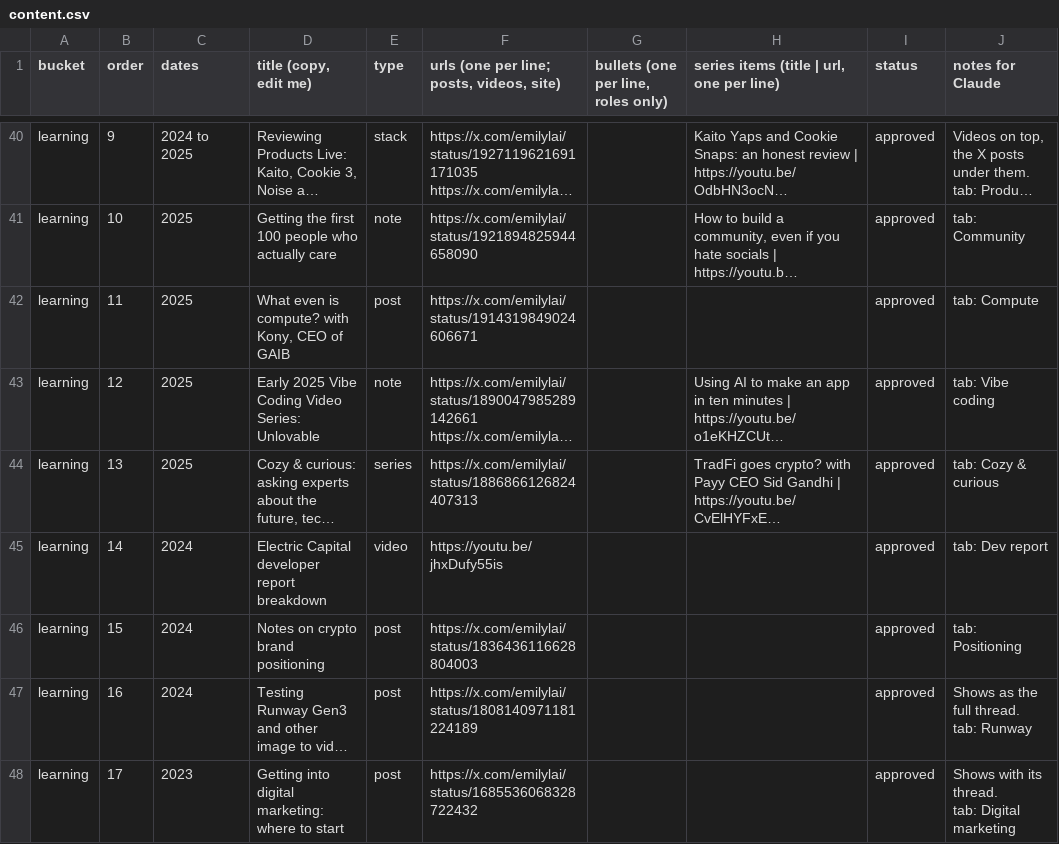
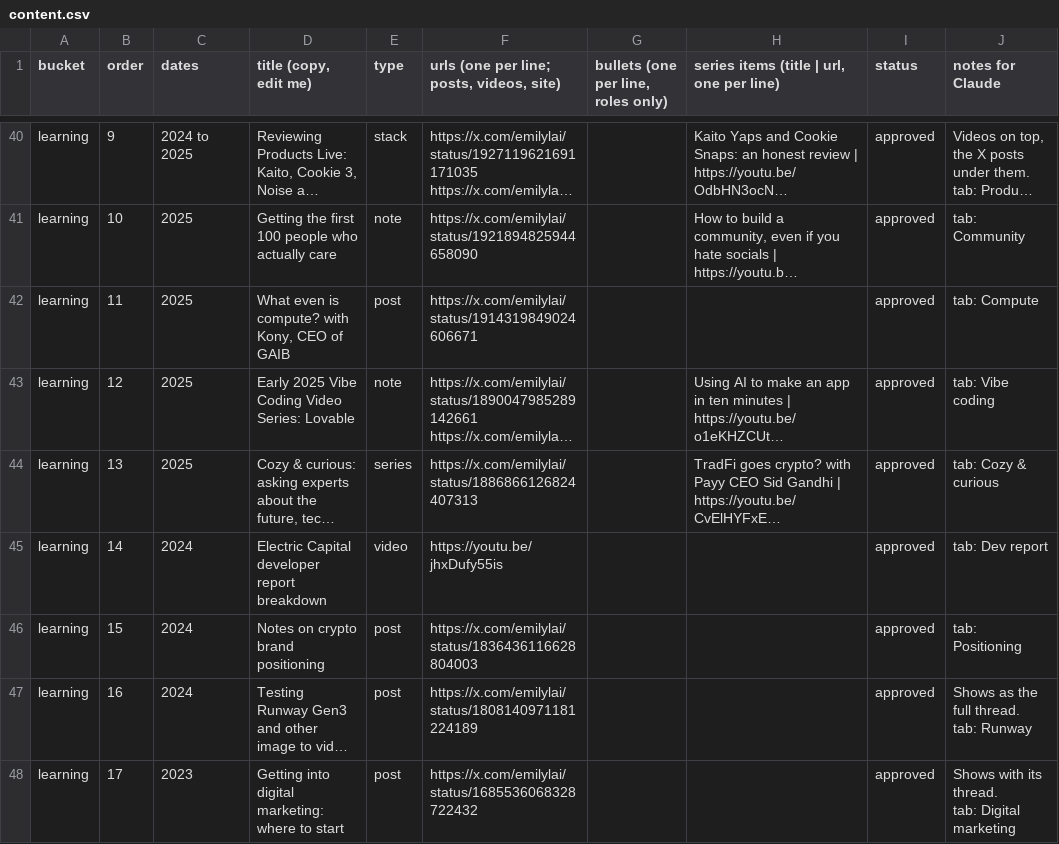
Before and after one commit to emlai/emilylai.com, a CSV file: content/content.csv, drawn as a sheet; only a part is shown, gaps mark what is left out; long unchanged cells end in …; the diff names each change by its address in the sheet, - before the commit and + after, or states it on an @@ line.

```diff
--- a/content/content.csv
+++ b/content/content.csv
-D43 (title (copy, edit me)): Early 2025 Vibe Coding Video Series: Unlovable
+D43 (title (copy, edit me)): Early 2025 Vibe Coding Video Series: Lovable
```
Also changed, not shown: 5 other files.
